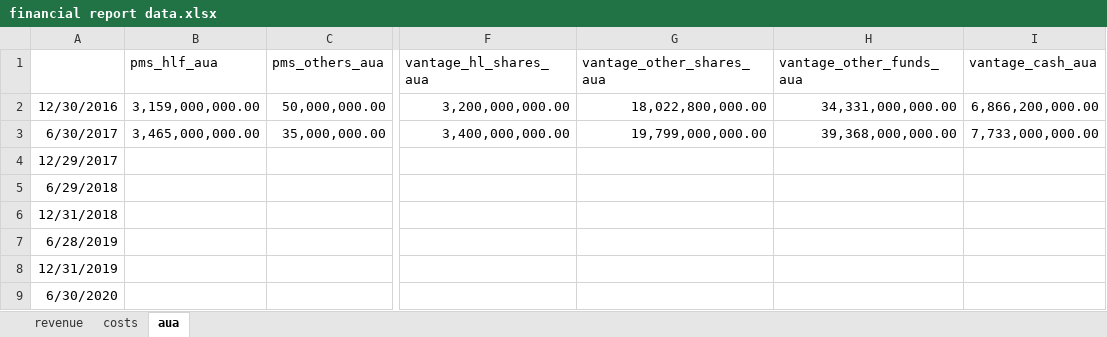
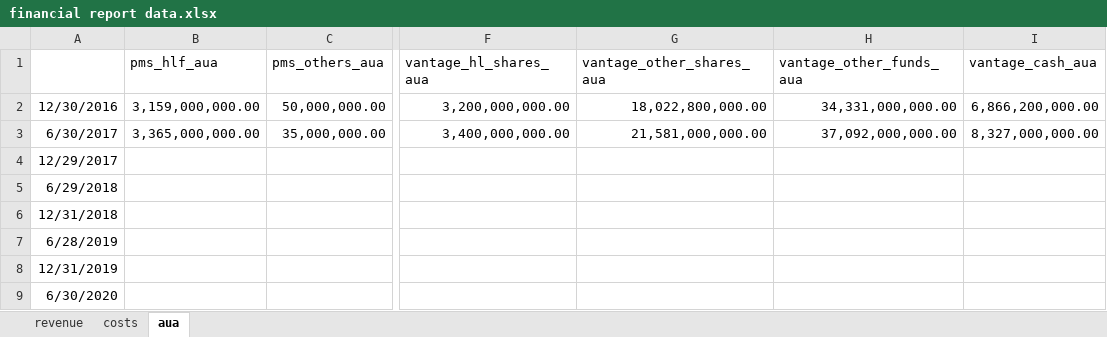
Before and after one commit to NNicolaou/HL_live, an Excel workbook: financial report data.xlsx, sheet aua, drawn as a sheet; only a part is shown, gaps mark what is left out; values as stored, in another font and other column widths than the file's, no borders; the diff names each change by its address in the sheet, - before the commit and + after, or states it on an @@ line.

Commit message:
double counting on vantage_other_funds

```diff
--- a/financial report data.xlsx (sheet aua)
+++ b/financial report data.xlsx (sheet aua)
-B3 (pms_hlf_aua): 3,465,000,000.00
+B3 (pms_hlf_aua): 3,365,000,000.00
-G3 (vantage_other_shares_aua): 19,799,000,000.00
+G3 (vantage_other_shares_aua): 21,581,000,000.00
-H3 (vantage_other_funds_aua): 39,368,000,000.00
+H3 (vantage_other_funds_aua): 37,092,000,000.00
-I3 (vantage_cash_aua): 7,733,000,000.00
+I3 (vantage_cash_aua): 8,327,000,000.00
```
